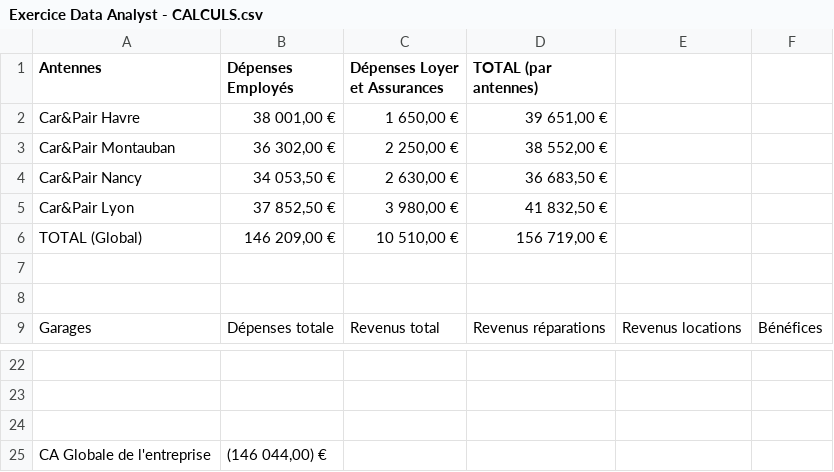
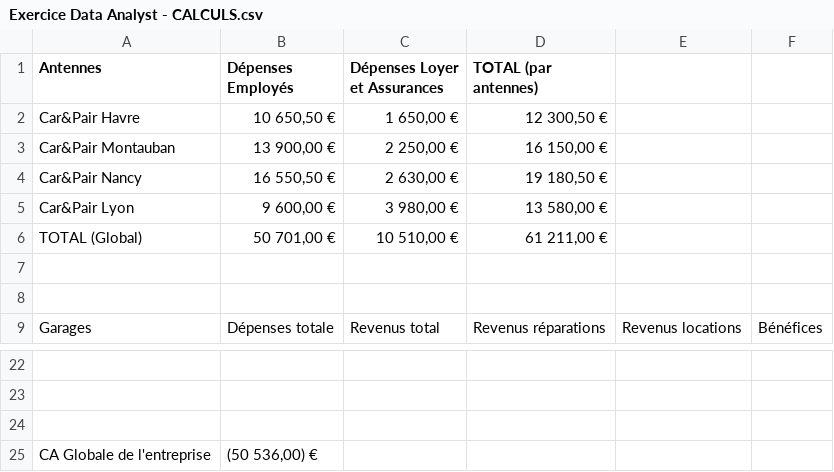
Before and after one commit to KelevraP5/Exercice-Data-Analyst, a CSV file: data/google_sheet/Exercice Data Analyst - CALCULS.csv, drawn as a sheet; only a part is shown, gaps mark what is left out; the diff names each change by its address in the sheet, - before the commit and + after, or states it on an @@ line.

Commit message:
fix probleme calcul google sheets

```diff
--- a/data/google_sheet/Exercice Data Analyst - CALCULS.csv
+++ b/data/google_sheet/Exercice Data Analyst - CALCULS.csv
-B2 (Dépenses Employés): 38 001,00 €
+B2 (Dépenses Employés): 10 650,50 €
-D2 (TOTAL (par antennes)): 39 651,00 €
+D2 (TOTAL (par antennes)): 12 300,50 €
-B3 (Dépenses Employés): 36 302,00 €
+B3 (Dépenses Employés): 13 900,00 €
-D3 (TOTAL (par antennes)): 38 552,00 €
+D3 (TOTAL (par antennes)): 16 150,00 €
-B4 (Dépenses Employés): 34 053,50 €
+B4 (Dépenses Employés): 16 550,50 €
-D4 (TOTAL (par antennes)): 36 683,50 €
+D4 (TOTAL (par antennes)): 19 180,50 €
-B5 (Dépenses Employés): 37 852,50 €
+B5 (Dépenses Employés): 9 600,00 €
-D5 (TOTAL (par antennes)): 41 832,50 €
+D5 (TOTAL (par antennes)): 13 580,00 €
-B6 (Dépenses Employés): 146 209,00 €
+B6 (Dépenses Employés): 50 701,00 €
-D6 (TOTAL (par antennes)): 156 719,00 €
+D6 (TOTAL (par antennes)): 61 211,00 €
-B25 (Dépenses Employés): (146 044,00) €
+B25 (Dépenses Employés): (50 536,00) €
```
